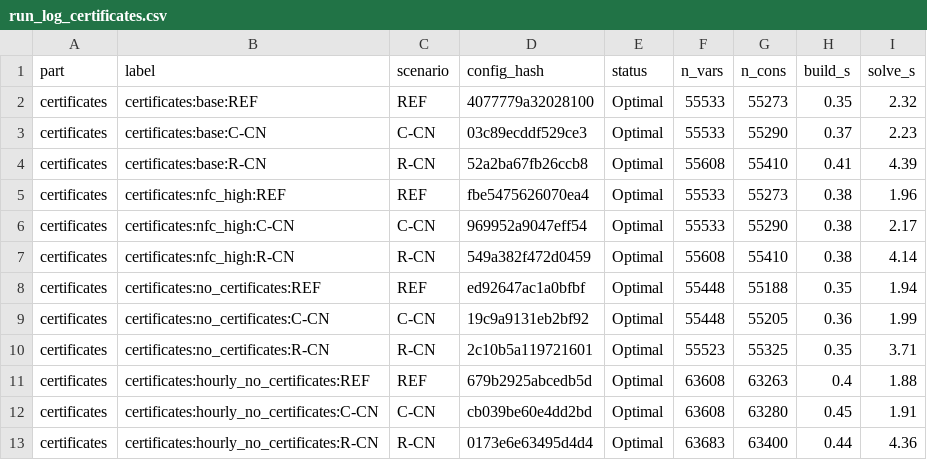
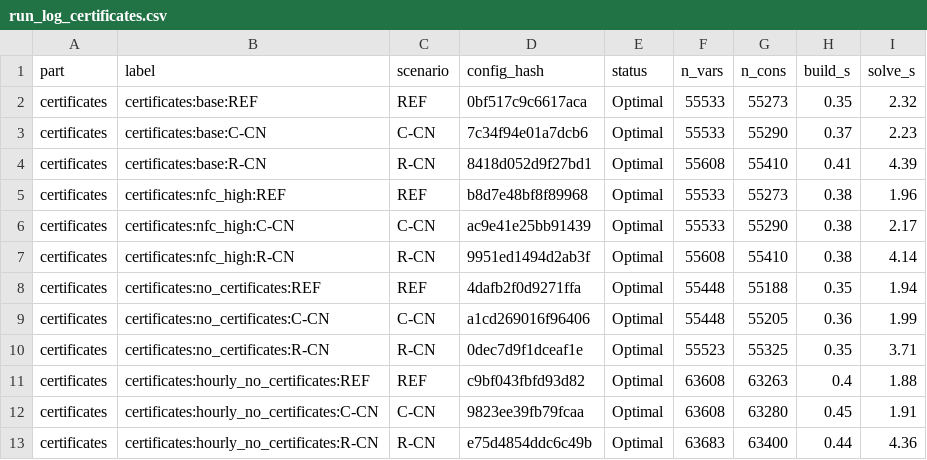
Before and after one commit to jtoyoha-ops/dc-decom, a CSV file: outputs/stage3/run_log_certificates.csv, drawn as a sheet.

```diff
--- a/outputs/stage3/run_log_certificates.csv
+++ b/outputs/stage3/run_log_certificates.csv
@@ -1,13 +1,13 @@
 part,label,scenario,config_hash,status,n_vars,n_cons,build_s,solve_s
-certificates,certificates:base:REF,REF,4077779a32028100,Optimal,55533,55273,0.35,2.32
-certificates,certificates:base:C-CN,C-CN,03c89ecddf529ce3,Optimal,55533,55290,0.37,2.23
-certificates,certificates:base:R-CN,R-CN,52a2ba67fb26ccb8,Optimal,55608,55410,0.41,4.39
-certificates,certificates:nfc_high:REF,REF,fbe5475626070ea4,Optimal,55533,55273,0.38,1.96
-certificates,certificates:nfc_high:C-CN,C-CN,969952a9047eff54,Optimal,55533,55290,0.38,2.17
-certificates,certificates:nfc_high:R-CN,R-CN,549a382f472d0459,Optimal,55608,55410,0.38,4.14
-certificates,certificates:no_certificates:REF,REF,ed92647ac1a0bfbf,Optimal,55448,55188,0.35,1.94
-certificates,certificates:no_certificates:C-CN,C-CN,19c9a9131eb2bf92,Optimal,55448,55205,0.36,1.99
-certificates,certificates:no_certificates:R-CN,R-CN,2c10b5a119721601,Optimal,55523,55325,0.35,3.71
-certificates,certificates:hourly_no_certificates:REF,REF,679b2925abcedb5d,Optimal,63608,63263,0.4,1.88
-certificates,certificates:hourly_no_certificates:C-CN,C-CN,cb039be60e4dd2bd,Optimal,63608,63280,0.45,1.91
-certificates,certificates:hourly_no_certificates:R-CN,R-CN,0173e6e63495d4d4,Optimal,63683,63400,0.44,4.36
+certificates,certificates:base:REF,REF,0bf517c9c6617aca,Optimal,55533,55273,0.35,2.32
+certificates,certificates:base:C-CN,C-CN,7c34f94e01a7dcb6,Optimal,55533,55290,0.37,2.23
+certificates,certificates:base:R-CN,R-CN,8418d052d9f27bd1,Optimal,55608,55410,0.41,4.39
+certificates,certificates:nfc_high:REF,REF,b8d7e48bf8f89968,Optimal,55533,55273,0.38,1.96
+certificates,certificates:nfc_high:C-CN,C-CN,ac9e41e25bb91439,Optimal,55533,55290,0.38,2.17
+certificates,certificates:nfc_high:R-CN,R-CN,9951ed1494d2ab3f,Optimal,55608,55410,0.38,4.14
+certificates,certificates:no_certificates:REF,REF,4dafb2f0d9271ffa,Optimal,55448,55188,0.35,1.94
+certificates,certificates:no_certificates:C-CN,C-CN,a1cd269016f96406,Optimal,55448,55205,0.36,1.99
+certificates,certificates:no_certificates:R-CN,R-CN,0dec7d9f1dceaf1e,Optimal,55523,55325,0.35,3.71
+certificates,certificates:hourly_no_certificates:REF,REF,c9bf043fbfd93d82,Optimal,63608,63263,0.4,1.88
+certificates,certificates:hourly_no_certificates:C-CN,C-CN,9823ee39fb79fcaa,Optimal,63608,63280,0.45,1.91
+certificates,certificates:hourly_no_certificates:R-CN,R-CN,e75d4854ddc6c49b,Optimal,63683,63400,0.44,4.36
```
Also changed, not shown: outputs/stage3/run_log_annual.csv, outputs/stage3/run_log_base.csv, 17 other files.
